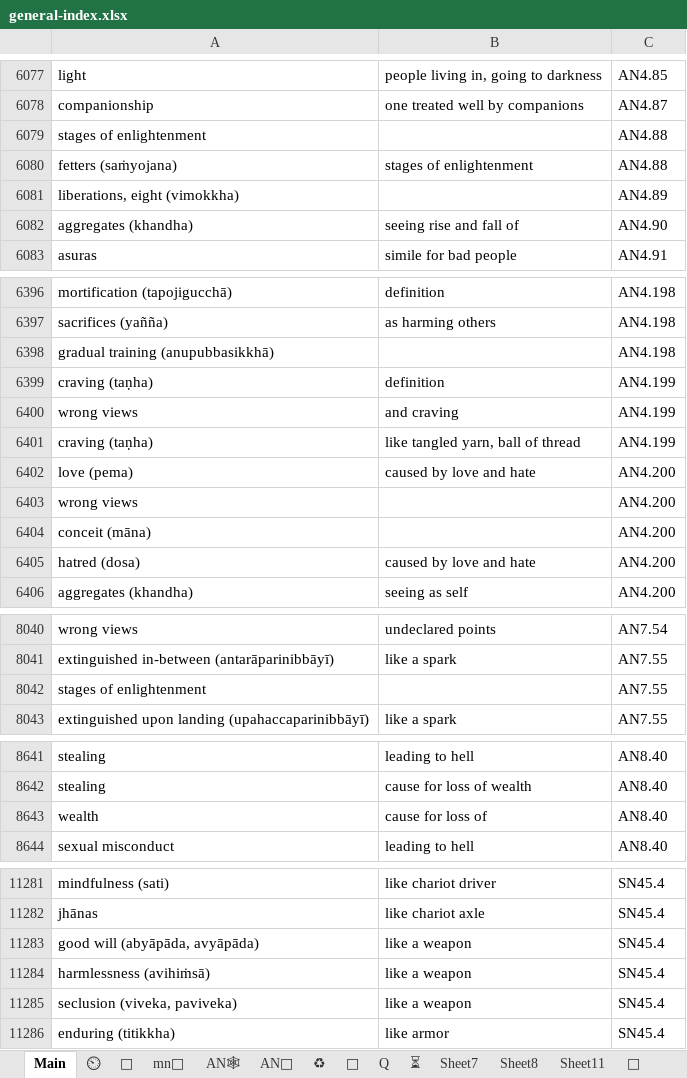
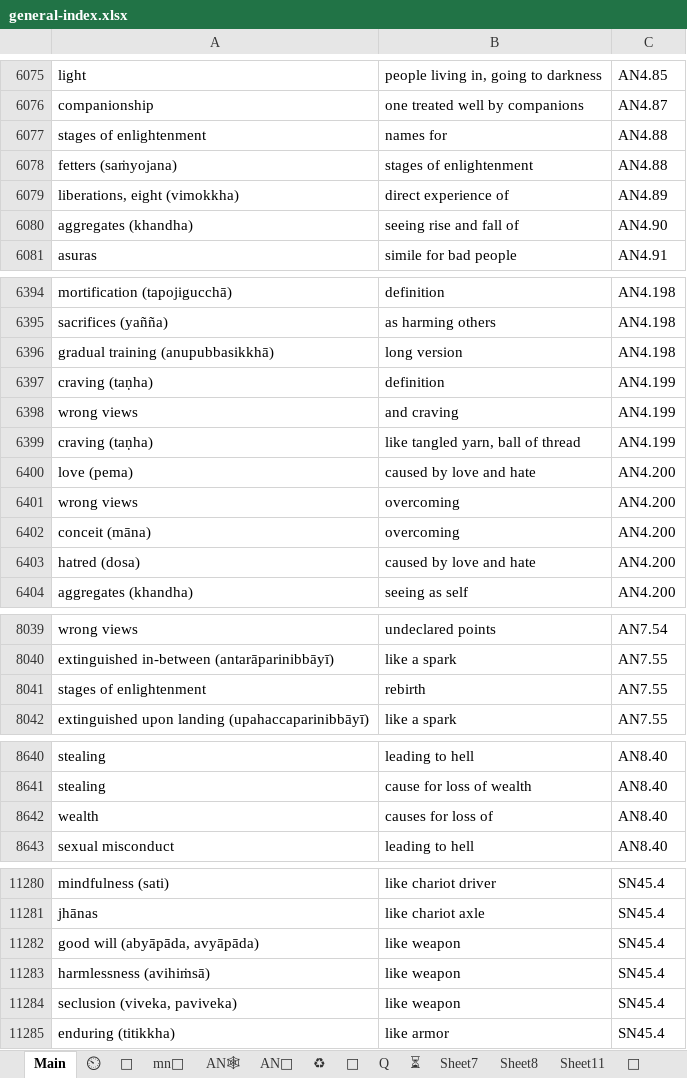
Before and after one commit to thesunshade/sutta-index, an Excel workbook: src/data/general-index.xlsx, sheet Main, drawn as a sheet; only a part is shown, gaps mark what is left out; values as stored, in another font and other column widths than the file's, no borders; conditional formats not drawn; addresses are those after the commit; the diff covers the shown part only; the diff names each change by its address in the sheet, - before the commit and + after, or states it on an @@ line.

```diff
--- a/src/data/general-index.xlsx (sheet Main)
+++ b/src/data/general-index.xlsx (sheet Main)
-B6077: (empty)
+B6077: names for
-B6079: (empty)
+B6079: direct experience of
-B6396: (empty)
+B6396: long version
-B6401:B6402: (empty)
+B6401:B6402: overcoming
-B8041: (empty)
+B8041: rebirth
-B8642: cause for loss of
+B8642: causes for loss of
-B11282:B11284: like a weapon
+B11282:B11284: like weapon
```
Also changed, not shown: 6 added rows, 3 removed rows and 10 edited cells elsewhere in this sheet, 10 other files.
